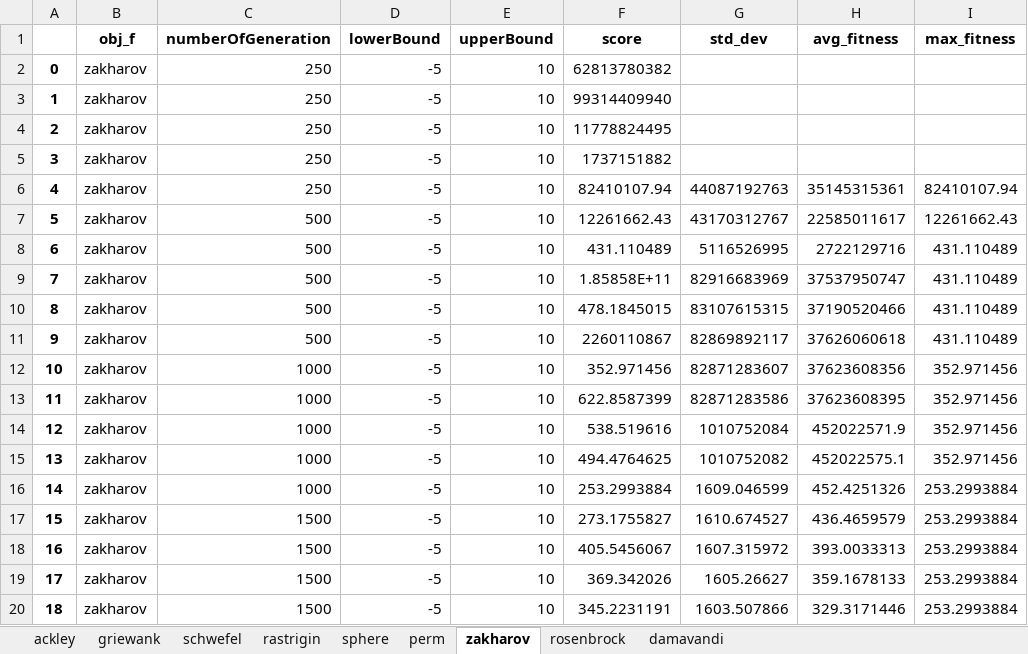
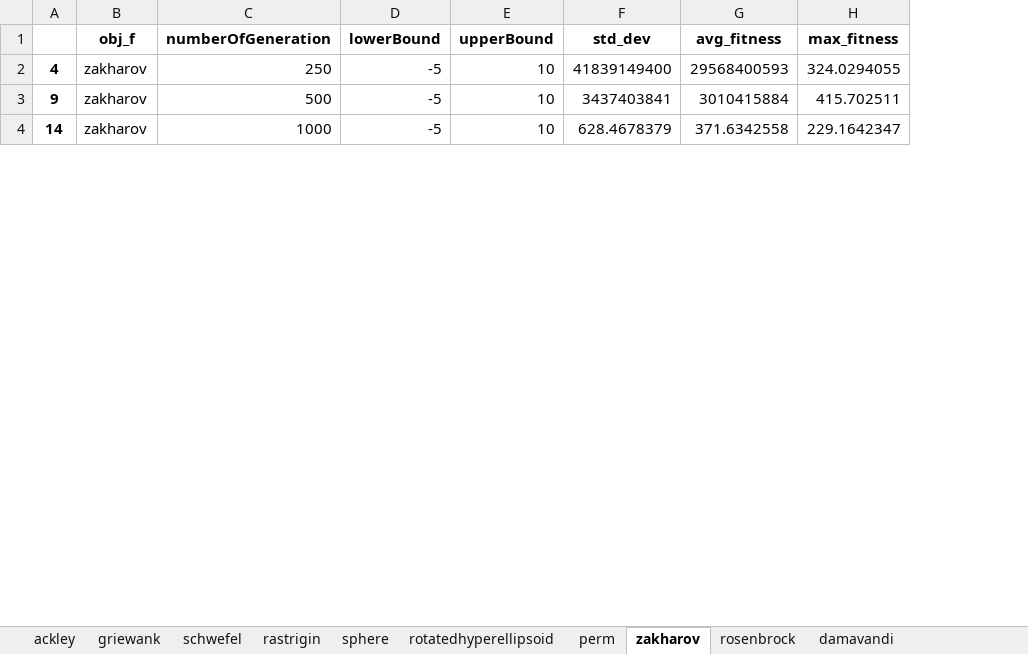
Before and after one commit to jollydogn/heuristicAlgorithms, an Excel workbook: HC/output.xlsx, sheet zakharov, drawn as a sheet; only a part is shown; values as stored, in another font and other column widths than the file's, no borders; removed rows and columns are numbered as before the commit, all else as after; the diff covers the shown part only; the diff names each change by its address in the sheet, - before the commit and + after, or states it on an @@ line.

```diff
--- a/HC/output.xlsx (sheet zakharov)
+++ b/HC/output.xlsx (sheet zakharov)
+sheet tab: rotatedhyperellipsoid
-column F (score), row 6: 82410107.94; row 11: 2260110867; row 16: 253.2993884
-row 2: 0 | zakharov | 250 | -5 | 10 | 62813780382
-row 3: 1 | zakharov | 250 | -5 | 10 | 99314409940
-row 4: 2 | zakharov | 250 | -5 | 10 | 11778824495
-row 5: 3 | zakharov | 250 | -5 | 10 | 1737151882
-F2 (std_dev): 44087192763
+F2 (std_dev): 41839149400
-G2 (avg_fitness): 35145315361
+G2 (avg_fitness): 29568400593
-H2 (max_fitness): 82410107.94
+H2 (max_fitness): 324.0294055
-row 7: 5 | zakharov | 500 | -5 | 10 | 12261662.43 | 43170312767 | 22585011617 | 12261662.43
-row 8: 6 | zakharov | 500 | -5 | 10 | 431.110489 | 5116526995 | 2722129716 | 431.110489
-row 9: 7 | zakharov | 500 | -5 | 10 | 1.85858E+11 | 82916683969 | 37537950747 | 431.110489
-row 10: 8 | zakharov | 500 | -5 | 10 | 478.1845015 | 83107615315 | 37190520466 | 431.110489
-F3 (std_dev): 82869892117
+F3 (std_dev): 3437403841
-G3 (avg_fitness): 37626060618
+G3 (avg_fitness): 3010415884
-H3 (max_fitness): 431.110489
+H3 (max_fitness): 415.702511
-row 12: 10 | zakharov | 1000 | -5 | 10 | 352.971456 | 82871283607 | 37623608356 | 352.971456
-row 13: 11 | zakharov | 1000 | -5 | 10 | 622.8587399 | 82871283586 | 37623608395 | 352.971456
-row 14: 12 | zakharov | 1000 | -5 | 10 | 538.519616 | 1010752084 | 452022571.9 | 352.971456
-row 15: 13 | zakharov | 1000 | -5 | 10 | 494.4764625 | 1010752082 | 452022575.1 | 352.971456
-F4 (std_dev): 1609.046599
+F4 (std_dev): 628.4678379
-G4 (avg_fitness): 452.4251326
+G4 (avg_fitness): 371.6342558
-H4 (max_fitness): 253.2993884
+H4 (max_fitness): 229.1642347
-row 17: 15 | zakharov | 1500 | -5 | 10 | 273.1755827 | 1610.674527 | 436.4659579 | 253.2993884
-row 18: 16 | zakharov | 1500 | -5 | 10 | 405.5456067 | 1607.315972 | 393.0033313 | 253.2993884
-row 19: 17 | zakharov | 1500 | -5 | 10 | 369.342026 | 1605.26627 | 359.1678133 | 253.2993884
-row 20: 18 | zakharov | 1500 | -5 | 10 | 345.2231191 | 1603.507866 | 329.3171446 | 253.2993884
```
Also changed, not shown: 12 removed rows and 12 edited cells elsewhere in this sheet, sheet ackley, sheet damavandi, sheet rosenbrock, sheet perm, sheet griewank, sheet schwefel, 2 more sheets, 1 other file.
